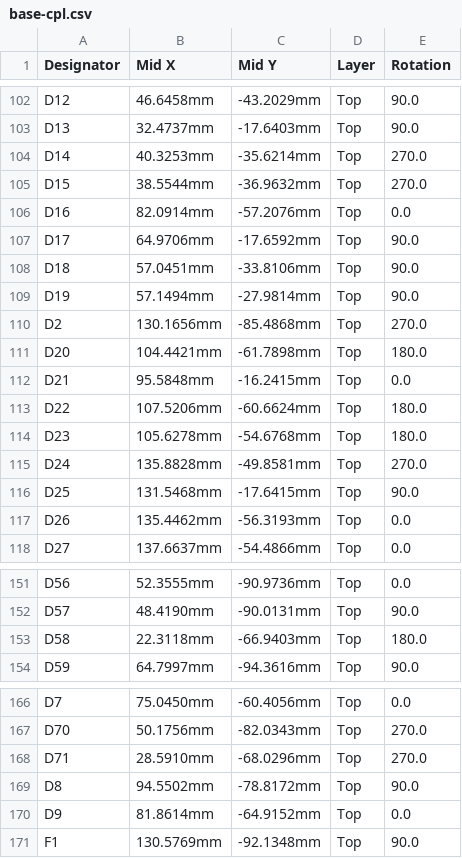
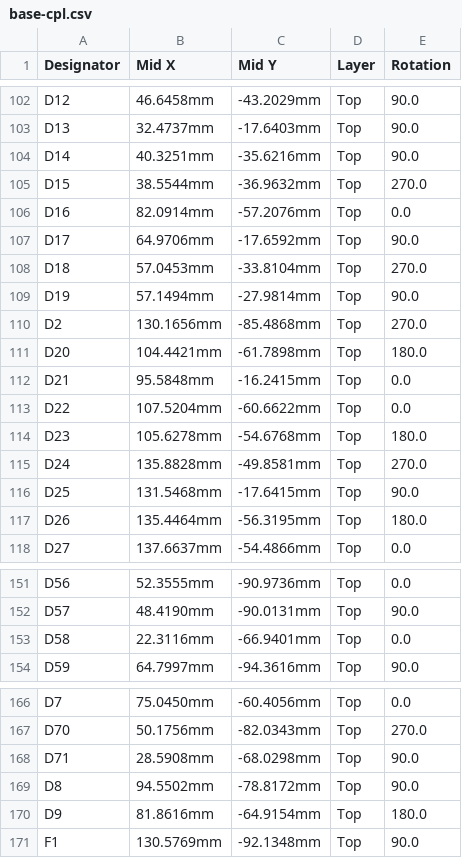
Before and after one commit to bornier-dev/bornier, a CSV file: hardware/base/fab/base-cpl.csv, drawn as a sheet; only a part is shown, gaps mark what is left out.

Commit message:
Base board: red LEDs turned in the pick-and-place file; their JLCPCB footprint numbers anode and cathode the other way round

```diff
--- a/hardware/base/fab/base-cpl.csv
+++ b/hardware/base/fab/base-cpl.csv
@@ -103,3 +103,3 @@ D12,46.6458mm,-43.2029mm,Top,90.0
 D13,32.4737mm,-17.6403mm,Top,90.0
-D14,40.3253mm,-35.6214mm,Top,270.0
+D14,40.3251mm,-35.6216mm,Top,90.0
 D15,38.5544mm,-36.9632mm,Top,270.0
@@ -107,3 +107,3 @@ D16,82.0914mm,-57.2076mm,Top,0.0
 D17,64.9706mm,-17.6592mm,Top,90.0
-D18,57.0451mm,-33.8106mm,Top,90.0
+D18,57.0453mm,-33.8104mm,Top,270.0
 D19,57.1494mm,-27.9814mm,Top,90.0
@@ -112,3 +112,3 @@ D20,104.4421mm,-61.7898mm,Top,180.0
 D21,95.5848mm,-16.2415mm,Top,0.0
-D22,107.5206mm,-60.6624mm,Top,180.0
+D22,107.5204mm,-60.6622mm,Top,0.0
 D23,105.6278mm,-54.6768mm,Top,180.0
@@ -116,3 +116,3 @@ D24,135.8828mm,-49.8581mm,Top,270.0
 D25,131.5468mm,-17.6415mm,Top,90.0
-D26,135.4462mm,-56.3193mm,Top,0.0
+D26,135.4464mm,-56.3195mm,Top,180.0
 D27,137.6637mm,-54.4866mm,Top,0.0
@@ -152,3 +152,3 @@ D56,52.3555mm,-90.9736mm,Top,0.0
 D57,48.4190mm,-90.0131mm,Top,90.0
-D58,22.3118mm,-66.9403mm,Top,180.0
+D58,22.3116mm,-66.9401mm,Top,0.0
 D59,64.7997mm,-94.3616mm,Top,90.0
@@ -167,5 +167,5 @@ D7,75.0450mm,-60.4056mm,Top,0.0
 D70,50.1756mm,-82.0343mm,Top,270.0
-D71,28.5910mm,-68.0296mm,Top,270.0
+D71,28.5908mm,-68.0298mm,Top,90.0
 D8,94.5502mm,-78.8172mm,Top,90.0
-D9,81.8614mm,-64.9152mm,Top,0.0
+D9,81.8616mm,-64.9154mm,Top,180.0
 F1,130.5769mm,-92.1348mm,Top,90.0
```
